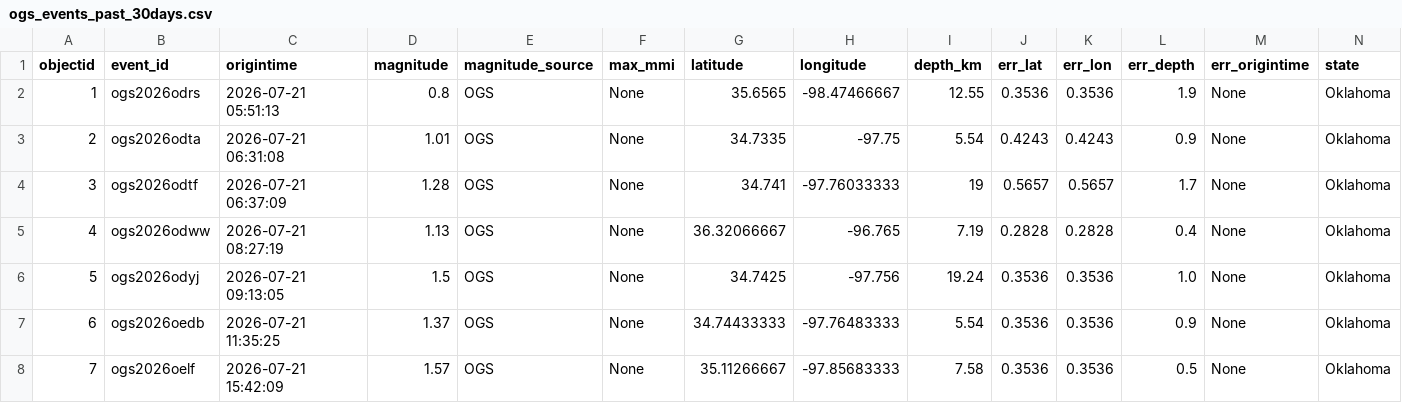
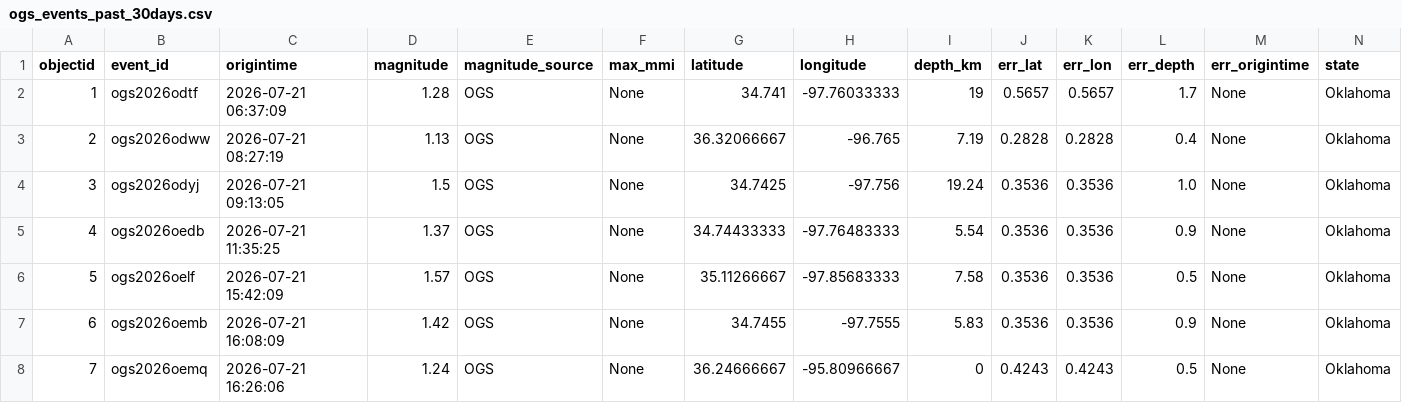
Before and after one commit to Hy-X/OGS_Catalog_Update, a CSV file: ogs_events_past_30days.csv, drawn as a sheet; only a part is shown; the shorter side is filled out with more unchanged rows; removed rows and columns are numbered as before the commit, all else as after; rows hold the shown columns only; the diff names each change by its address in the sheet, - before the commit and + after, or states it on an @@ line.

```diff
--- a/ogs_events_past_30days.csv
+++ b/ogs_events_past_30days.csv
-row 2: 1 | ogs2026odrs | 2026-07-21 05:51:13 | 0.8 | OGS | None | 35.6565 | -98.47466667 | 12.55 | 0.3536 | 0.3536 | 1.9 | None | Oklahoma
-row 3: 2 | ogs2026odta | 2026-07-21 06:31:08 | 1.01 | OGS | None | 34.7335 | -97.75 | 5.54 | 0.4243 | 0.4243 | 0.9 | None | Oklahoma
@@ column A (objectid) renumbered from row 2 down @@
```
Also changed, not shown: ogs_events_past_7days.csv.
